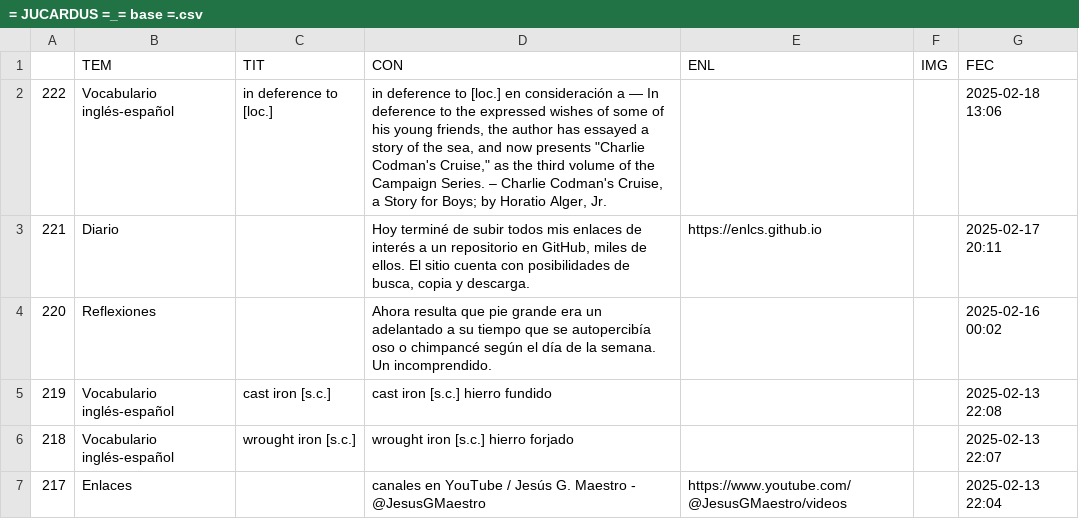
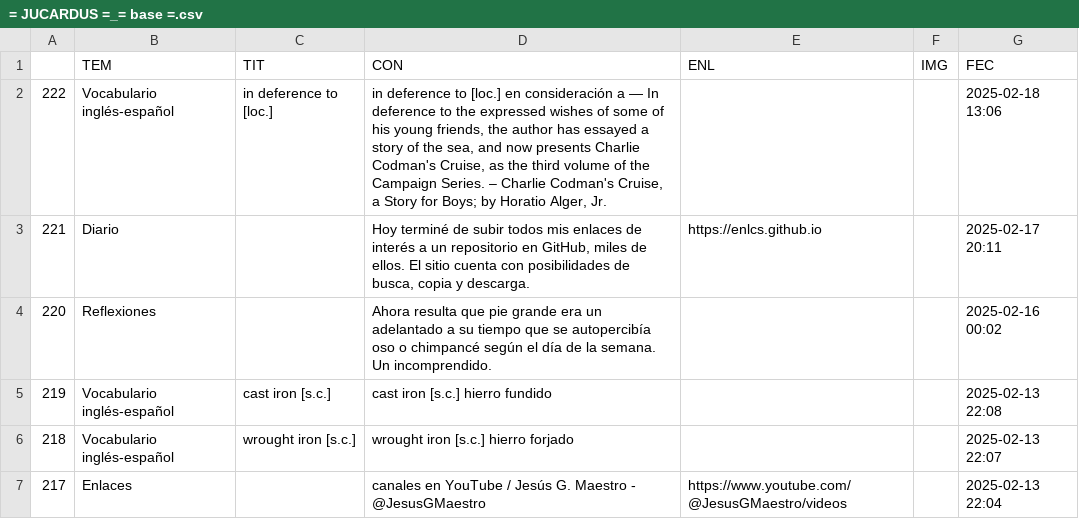
Before and after one commit to jucardus/jucardus.github.io, a CSV file: = JUCARDUS =_= base =.csv, drawn as a sheet; only a part is shown.

Commit message:
Last Sync: 2025-02-18 18:15:44 (Mobile)

```diff
--- a/= JUCARDUS =_= base =.csv
+++ b/= JUCARDUS =_= base =.csv
@@ -1,3 +1,3 @@
 ,TEM,TIT,CON,ENL,IMG,FEC
-222,Vocabulario inglés-español,in deference to [loc.],"in deference to [loc.] en consideración a — In deference to the expressed wishes of some of his young friends, the author has essayed a story of the sea, and now presents ""Charlie Codman's Cruise,"" as the third volume of the Campaign Series. – Charlie Codman's Cruise, a Story for Boys; by Horatio Alger, Jr.",,,2025-02-18 13:06
+222,Vocabulario inglés-español,in deference to [loc.],"in deference to [loc.] en consideración a — In deference to the expressed wishes of some of his young friends, the author has essayed a story of the sea, and now presents Charlie Codman's Cruise, as the third volume of the Campaign Series. – Charlie Codman's Cruise, a Story for Boys; by Horatio Alger, Jr.",,,2025-02-18 13:06
 221,Diario,,"Hoy terminé de subir todos mis enlaces de interés a un repositorio en GitHub, miles de ellos. El sitio cuenta con posibilidades de busca, copia y descarga.",https://enlcs.github.io,,2025-02-17 20:11
```
